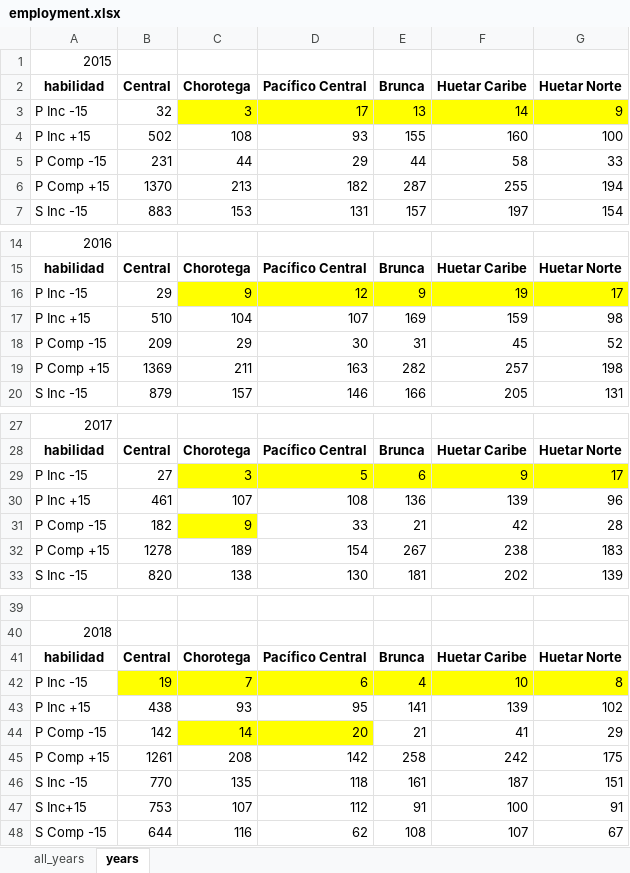
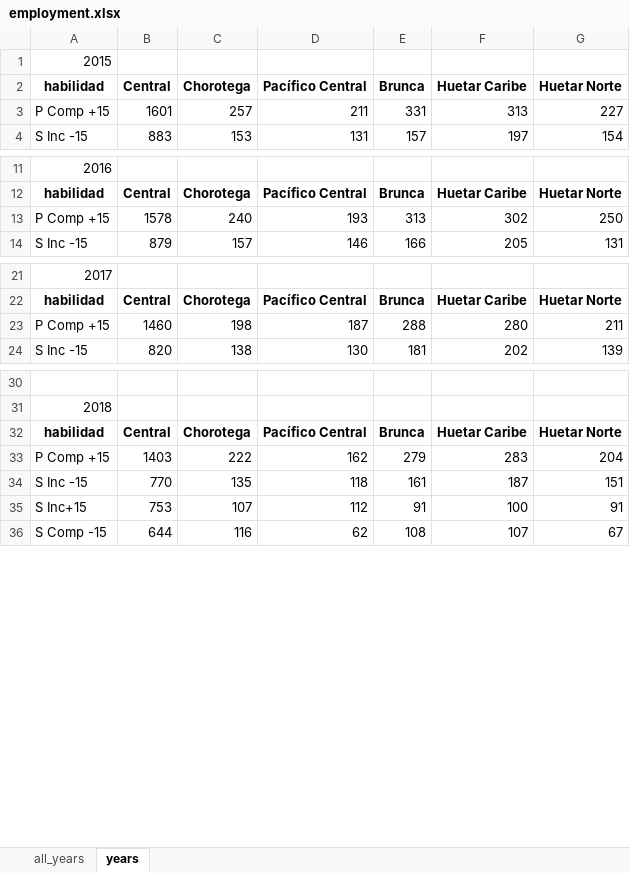
Before and after one commit to Danielmoya21/codigo_migracion, an Excel workbook: src/results/cr/regresiones_dependientes/employment.xlsx, sheet years, drawn as a sheet; only a part is shown, gaps mark what is left out; values as stored, in another font and other column widths than the file's, no borders; removed rows and columns are numbered as before the commit, all else as after; the diff covers the shown part only; the diff names each change by its address in the sheet, - before the commit and + after, or states it on an @@ line.

Commit message:
estadisticas descriptivas y regresiones finales

```diff
--- a/src/results/cr/regresiones_dependientes/employment.xlsx (sheet years)
+++ b/src/results/cr/regresiones_dependientes/employment.xlsx (sheet years)
-row 3: P Inc -15 | 32 | 3 | 17 | 13 | 14 | 9
-row 4: P Inc +15 | 502 | 108 | 93 | 155 | 160 | 100
-row 5: P Comp -15 | 231 | 44 | 29 | 44 | 58 | 33
-row 6: P Comp +15 | 1370 | 213 | 182 | 287 | 255 | 194
+row 3: P Comp +15 | 1601 | 257 | 211 | 331 | 313 | 227
-row 16: P Inc -15 | 29 | 9 | 12 | 9 | 19 | 17
-row 17: P Inc +15 | 510 | 104 | 107 | 169 | 159 | 98
-row 18: P Comp -15 | 209 | 29 | 30 | 31 | 45 | 52
-row 19: P Comp +15 | 1369 | 211 | 163 | 282 | 257 | 198
+row 13: P Comp +15 | 1578 | 240 | 193 | 313 | 302 | 250
-row 29: P Inc -15 | 27 | 3 | 5 | 6 | 9 | 17
-row 30: P Inc +15 | 461 | 107 | 108 | 136 | 139 | 96
-row 31: P Comp -15 | 182 | 9 | 33 | 21 | 42 | 28
-row 32: P Comp +15 | 1278 | 189 | 154 | 267 | 238 | 183
+row 23: P Comp +15 | 1460 | 198 | 187 | 288 | 280 | 211
-row 42: P Inc -15 | 19 | 7 | 6 | 4 | 10 | 8
-row 43: P Inc +15 | 438 | 93 | 95 | 141 | 139 | 102
-row 44: P Comp -15 | 142 | 14 | 20 | 21 | 41 | 29
-row 45: P Comp +15 | 1261 | 208 | 142 | 258 | 242 | 175
+row 33: P Comp +15 | 1403 | 222 | 162 | 279 | 283 | 204
```
Also changed, not shown: 3 added rows and 12 removed rows elsewhere in this sheet, sheet all_years, src/codigo/reviewers/results/salario.xlsx, src/results/chile/cross_tab_employment.xlsx, 34 other files.
